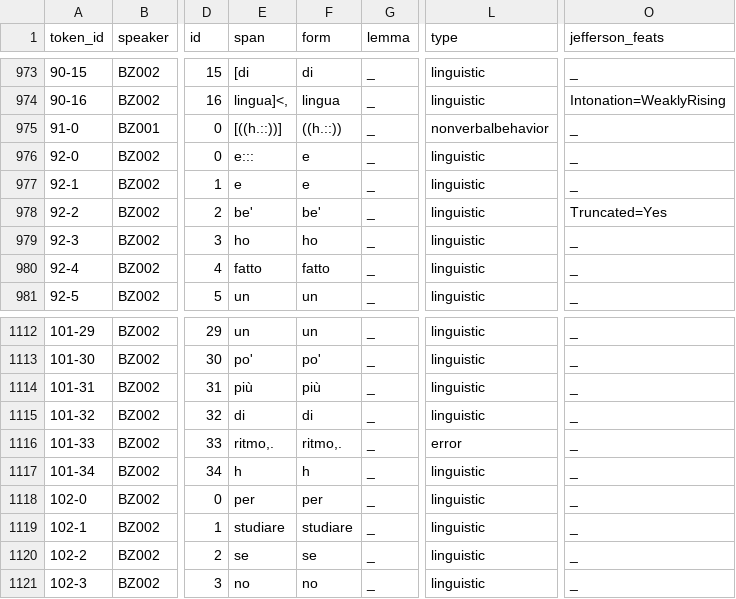
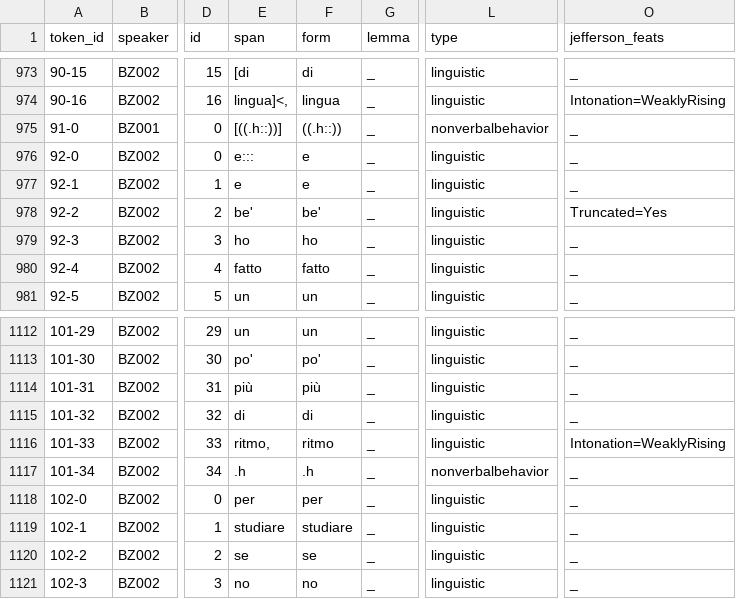
Before and after one commit to KIParla/ParlaBZ, a TSV file: tsv/BZA5001.vert.tsv, drawn as a sheet; only a part is shown, gaps mark what is left out; the diff names each change by its address in the sheet, - before the commit and + after, or states it on an @@ line.

```diff
--- a/tsv/BZA5001.vert.tsv
+++ b/tsv/BZA5001.vert.tsv
-E975 (span): [((h.::))]
+E975 (span): [((.h::))]
-F975 (form): ((h.::))
+F975 (form): ((.h::))
-E1116 (span): ritmo,.
+E1116 (span): ritmo,
-F1116 (form): ritmo,.
+F1116 (form): ritmo
-L1116 (type): error
+L1116 (type): linguistic
-O1116 (jefferson_feats): _
+O1116 (jefferson_feats): Intonation=WeaklyRising
-E1117 (span): h
+E1117 (span): .h
-F1117 (form): h
+F1117 (form): .h
-L1117 (type): linguistic
+L1117 (type): nonverbalbehavior
```
Also changed, not shown: tsv/BZA5002.vert.tsv, tsv/BZA5004.vert.tsv, 30 other files.
